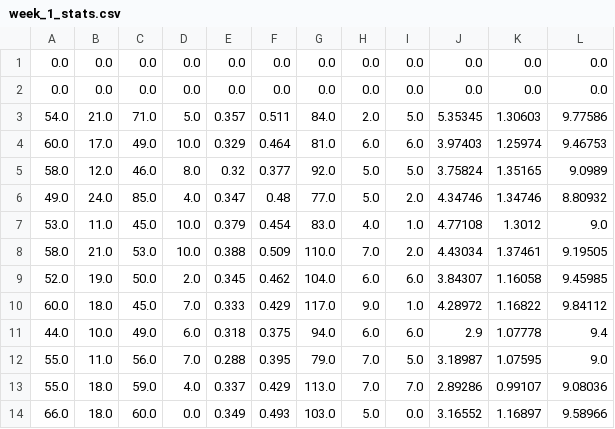
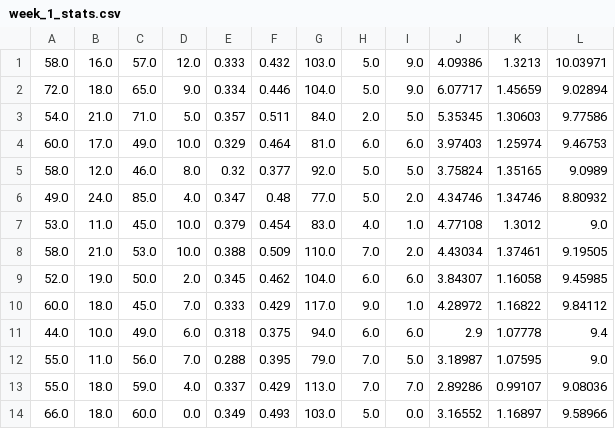
Before and after one commit to dkoch92/dkoch92.github.io, a CSV file: Season_2019_HTML/CSV Files/week_1_stats.csv, drawn as a sheet; removed rows and columns are numbered as before the commit, all else as after; the diff names each change by its address in the sheet, - before the commit and + after, or states it on an @@ line.

```diff
--- a/Season_2019_HTML/CSV Files/week_1_stats.csv
+++ b/Season_2019_HTML/CSV Files/week_1_stats.csv
-row 1: 0.0 | 0.0 | 0.0 | 0.0 | 0.0 | 0.0 | 0.0 | 0.0 | 0.0 | 0.0 | 0.0 | 0.0
-row 2: 0.0 | 0.0 | 0.0 | 0.0 | 0.0 | 0.0 | 0.0 | 0.0 | 0.0 | 0.0 | 0.0 | 0.0
+row 1: 58.0 | 16.0 | 57.0 | 12.0 | 0.333 | 0.432 | 103.0 | 5.0 | 9.0 | 4.09386 | 1.3213 | 10.03971
+row 2: 72.0 | 18.0 | 65.0 | 9.0 | 0.334 | 0.446 | 104.0 | 5.0 | 9.0 | 6.07717 | 1.45659 | 9.02894
```
Also changed, not shown: Season_2019_HTML/CSV Files/week_1_leaders.csv, Season_2019_HTML/CSV Files/week_1_matchups.csv.
